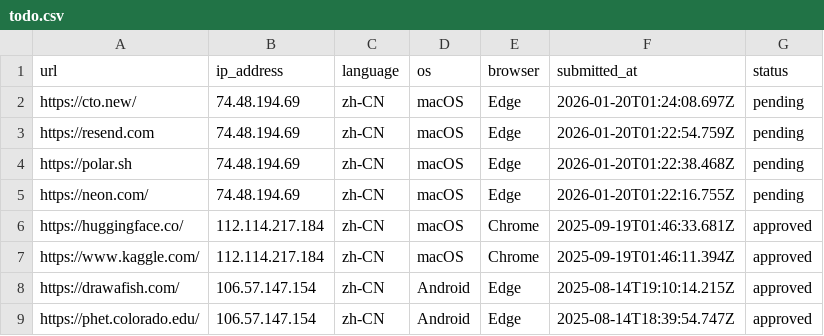
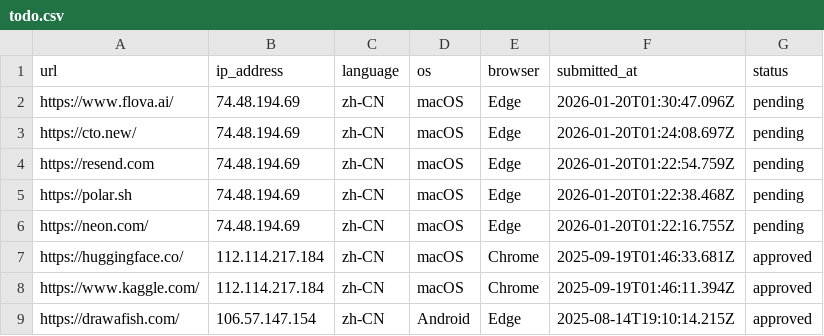
Before and after one commit to excing/testnote, a CSV file: todo.csv, drawn as a sheet; only a part is shown; the shorter side is filled out with more unchanged rows; the diff names each change by its address in the sheet, - before the commit and + after, or states it on an @@ line.

Commit message:
Add todo: https://www.flova.ai/

```diff
--- a/todo.csv
+++ b/todo.csv
+row 2: https://www.flova.ai/ | 74.48.194.69 | zh-CN | macOS | Edge | 2026-01-20T01:30:47.096Z | pending
```
